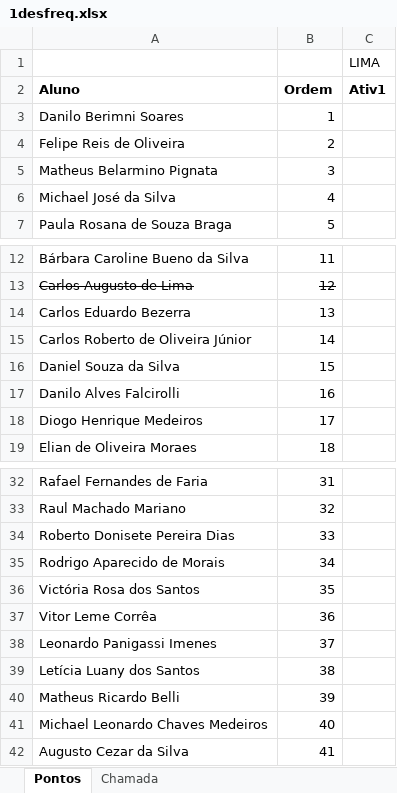
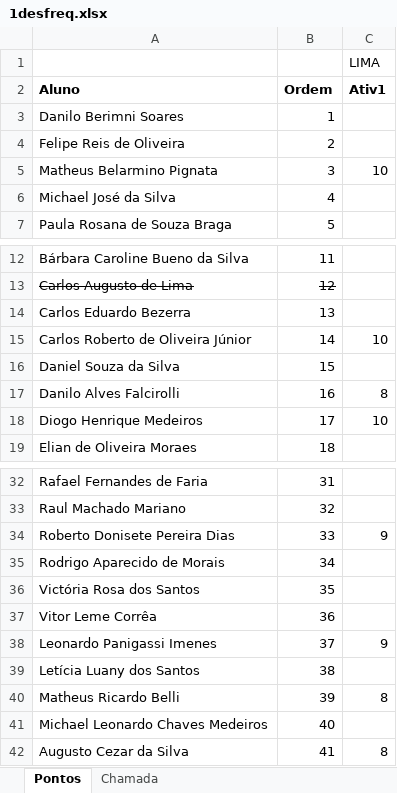
Before and after one commit to wellifabio/senai2021, an Excel workbook: 1des/1desfreq.xlsx, sheet Pontos, drawn as a sheet; only a part is shown, gaps mark what is left out; values as stored, in another font and other column widths than the file's, no borders; the diff names each change by its address in the sheet, - before the commit and + after, or states it on an @@ line.

```diff
--- a/1des/1desfreq.xlsx (sheet Pontos)
+++ b/1des/1desfreq.xlsx (sheet Pontos)
-C5 (Ativ1): (empty)
+C5 (Ativ1): 10
-C15 (Ativ1): (empty)
+C15 (Ativ1): 10
-C17 (Ativ1): (empty)
+C17 (Ativ1): 8
-C18 (Ativ1): (empty)
+C18 (Ativ1): 10
-C34 (Ativ1): (empty)
+C34 (Ativ1): 9
-C38 (Ativ1): (empty)
+C38 (Ativ1): 9
-C40 (Ativ1): (empty)
+C40 (Ativ1): 8
-C42 (Ativ1): (empty)
+C42 (Ativ1): 8
```
Also changed, not shown: sheet Chamada, 15 other files.
